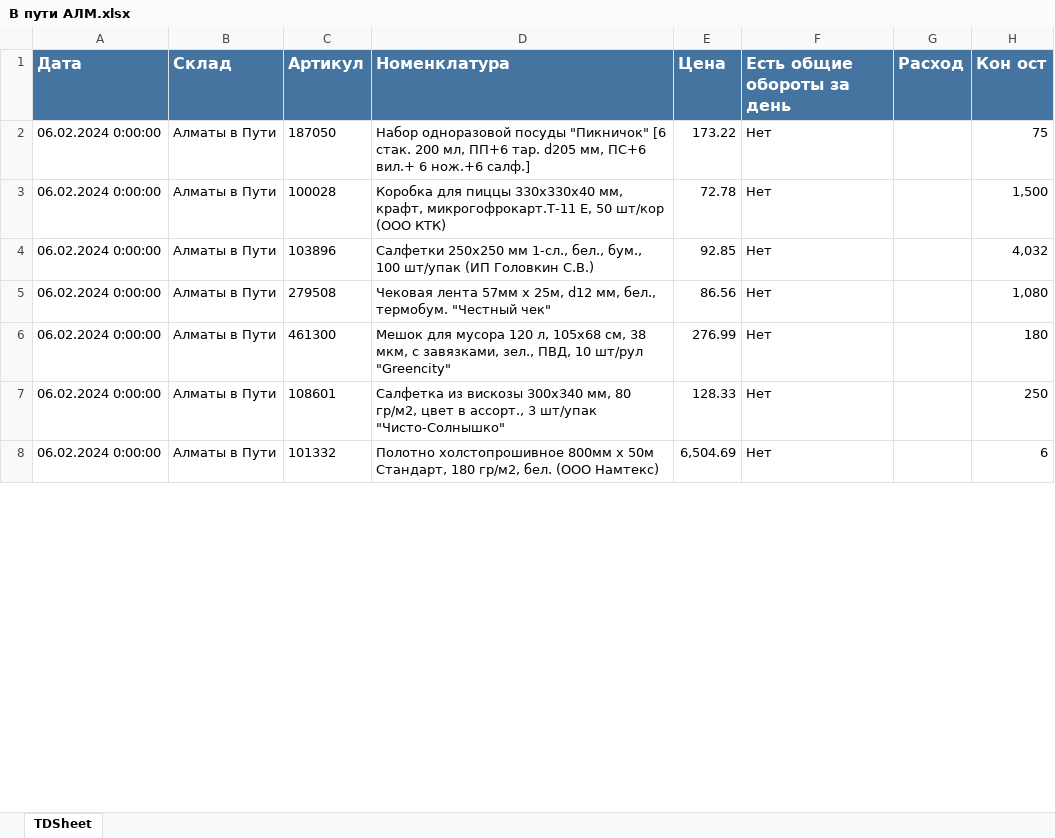
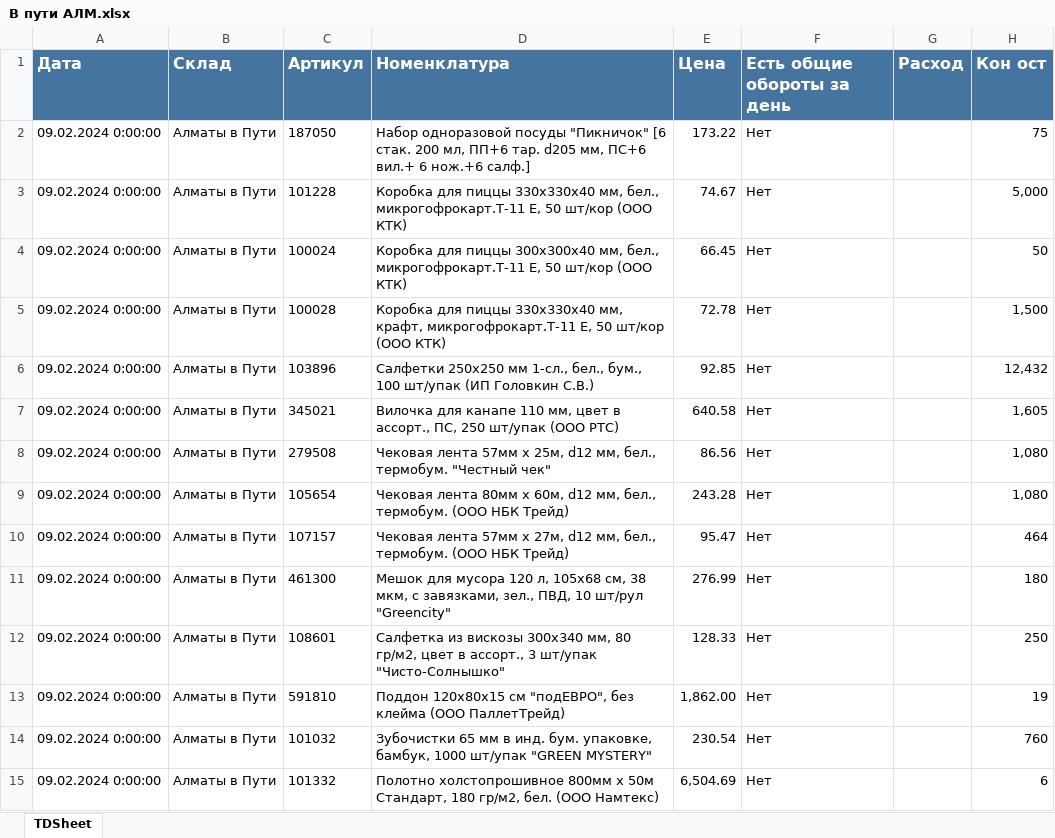
Before and after one commit to killri/ASIA-STOCKS, an Excel workbook: data/В пути АЛМ.xlsx, sheet TDSheet, drawn as a sheet; only a part is shown; values as stored, in another font and other column widths than the file's, no borders; charts and pictures not drawn; addresses are those after the commit; the diff covers the shown part only; the diff names each change by its address in the sheet, - before the commit and + after, or states it on an @@ line.

```diff
--- a/data/В пути АЛМ.xlsx (sheet TDSheet)
+++ b/data/В пути АЛМ.xlsx (sheet TDSheet)
-A2 (Дата): 06.02.2024 0:00:00
+A2 (Дата): 09.02.2024 0:00:00
+row 3: 09.02.2024 0:00:00 | Алматы в Пути | 101228 | Коробка для пиццы 330х330х40 мм, бел., микрогофрокарт.Т-11 Е, 50 шт/кор (OOO КТК) | 74.67 | Нет |  | 5,000
+row 4: 09.02.2024 0:00:00 | Алматы в Пути | 100024 | Коробка для пиццы 300х300х40 мм, бел., микрогофрокарт.Т-11 Е, 50 шт/кор (OOO КТК) | 66.45 | Нет |  | 50
-A5:A6 (Дата): 06.02.2024 0:00:00
+A5:A6 (Дата): 09.02.2024 0:00:00
-H6 (Кон ост): 4,032
+H6 (Кон ост): 12,432
+row 7: 09.02.2024 0:00:00 | Алматы в Пути | 345021 | Вилочка для канапе 110 мм, цвет в ассорт., ПС, 250 шт/упак (ООО РТС) | 640.58 | Нет |  | 1,605
-A8 (Дата): 06.02.2024 0:00:00
+A8 (Дата): 09.02.2024 0:00:00
+row 9: 09.02.2024 0:00:00 | Алматы в Пути | 105654 | Чековая лента 80мм х 60м, d12 мм, бел., термобум. (ООО НБК Трейд) | 243.28 | Нет |  | 1,080
+row 10: 09.02.2024 0:00:00 | Алматы в Пути | 107157 | Чековая лента 57мм х 27м, d12 мм, бел., термобум. (ООО НБК Трейд) | 95.47 | Нет |  | 464
-A11:A12 (Дата): 06.02.2024 0:00:00
+A11:A12 (Дата): 09.02.2024 0:00:00
+row 13: 09.02.2024 0:00:00 | Алматы в Пути | 591810 | Поддон 120х80х15 см "подЕВРО", без клейма (ООО ПаллетТрейд) | 1,862.00 | Нет |  | 19
+row 14: 09.02.2024 0:00:00 | Алматы в Пути | 101032 | Зубочистки 65 мм в инд. бум. упаковке, бамбук, 1000 шт/упак "GREEN MYSTERY" | 230.54 | Нет |  | 760
-A15 (Дата): 06.02.2024 0:00:00
+A15 (Дата): 09.02.2024 0:00:00
```
Also changed, not shown: 52 added rows and 69 edited cells elsewhere in this sheet, data/В пути АСТ.xlsx, output/Потребность общая.xlsx, 43 other files.
